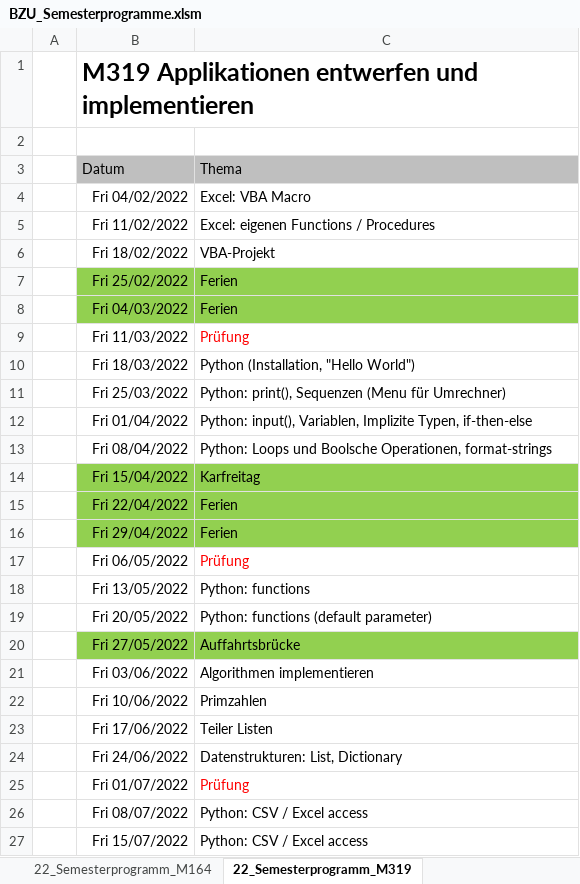
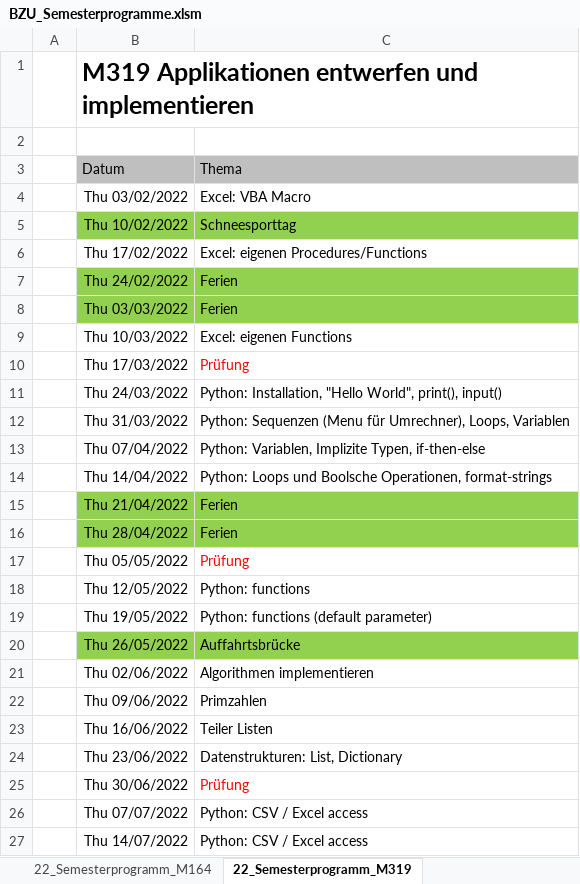
Before and after one commit to walter-rothlin/Source-Code, an Excel workbook: SchulungsUnterlagen/Semesterprogramme/BZU_Semesterprogramme.xlsm, sheet 22_Semesterprogramm_M319, drawn as a sheet; values as stored, in another font and other column widths than the file's, no borders; removed rows and columns are numbered as before the commit, all else as after; the diff names each change by its address in the sheet, - before the commit and + after, or states it on an @@ line.

```diff
--- a/SchulungsUnterlagen/Semesterprogramme/BZU_Semesterprogramme.xlsm (sheet 22_Semesterprogramm_M319)
+++ b/SchulungsUnterlagen/Semesterprogramme/BZU_Semesterprogramme.xlsm (sheet 22_Semesterprogramm_M319)
-B4: Fri 04/02/2022
+B4: Thu 03/02/2022
+row 5:  | Thu 10/02/2022 | Schneesporttag
-B6: Fri 11/02/2022
+B6: Thu 17/02/2022
-C6: Excel: eigenen Functions / Procedures
+C6: Excel: eigenen Procedures/Functions
-row 6:  | Fri 18/02/2022 | VBA-Projekt
-B7: Fri 25/02/2022
+B7: Thu 24/02/2022
-B8: Fri 04/03/2022
+B8: Thu 03/03/2022
+row 9:  | Thu 10/03/2022 | Excel: eigenen Functions
-B10: Fri 11/03/2022
+B10: Thu 17/03/2022
-row 10:  | Fri 18/03/2022 | Python (Installation, "Hello World")
-row 11:  | Fri 25/03/2022 | Python: print(), Sequenzen (Menu für Umrechner)
-row 12:  | Fri 01/04/2022 | Python: input(), Variablen, Implizite Typen, if-then-else
+row 11:  | Thu 24/03/2022 | Python: Installation, "Hello World", print(), input()
+row 12:  | Thu 31/03/2022 | Python: Sequenzen (Menu für Umrechner), Loops, Variablen
+row 13:  | Thu 07/04/2022 | Python: Variablen, Implizite Typen, if-then-else
-B14: Fri 08/04/2022
+B14: Thu 14/04/2022
-row 14:  | Fri 15/04/2022 | Karfreitag
-B15: Fri 22/04/2022
+B15: Thu 21/04/2022
-B16: Fri 29/04/2022
+B16: Thu 28/04/2022
-B17: Fri 06/05/2022
+B17: Thu 05/05/2022
-B18: Fri 13/05/2022
+B18: Thu 12/05/2022
-B19: Fri 20/05/2022
+B19: Thu 19/05/2022
-B20: Fri 27/05/2022
+B20: Thu 26/05/2022
-B21: Fri 03/06/2022
+B21: Thu 02/06/2022
-B22: Fri 10/06/2022
+B22: Thu 09/06/2022
-B23: Fri 17/06/2022
+B23: Thu 16/06/2022
-B24: Fri 24/06/2022
+B24: Thu 23/06/2022
-B25: Fri 01/07/2022
+B25: Thu 30/06/2022
-B26: Fri 08/07/2022
+B26: Thu 07/07/2022
-B27: Fri 15/07/2022
+B27: Thu 14/07/2022
```
Also changed, not shown: sheet 22_Semesterprogramm_M164, sheet 21_22_Semesterprogramm_Mathe, 7 other files.
